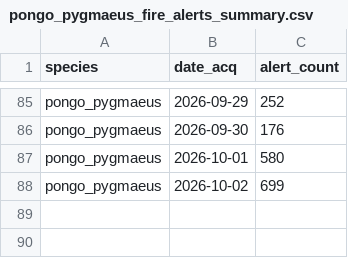
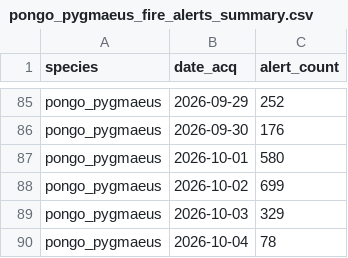
Before and after one commit to sergewich/orangutan-dashboard, a CSV file: data/fire/pongo_pygmaeus_fire_alerts_summary.csv, drawn as a sheet; only a part is shown, gaps mark what is left out.

```diff
--- a/data/fire/pongo_pygmaeus_fire_alerts_summary.csv
+++ b/data/fire/pongo_pygmaeus_fire_alerts_summary.csv
@@ -88 +88,3 @@ pongo_pygmaeus,2026-10-01,580
 pongo_pygmaeus,2026-10-02,699
+pongo_pygmaeus,2026-10-03,329
+pongo_pygmaeus,2026-10-04,78
```
Also changed, not shown: 1 other file.
